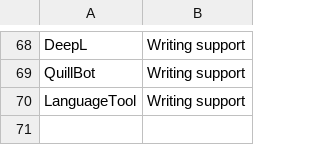
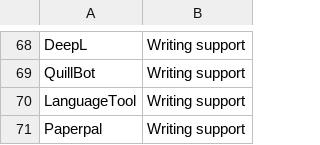
Before and after one commit to thomasmorer0982323-cmyk/AI-Tools, a CSV file: data/EngineSubcategories.csv, drawn as a sheet; only a part is shown, gaps mark what is left out.

Commit message:
fix

```diff
--- a/data/EngineSubcategories.csv
+++ b/data/EngineSubcategories.csv
@@ -70 +70,2 @@ QuillBot,Writing support
 LanguageTool,Writing support
+Paperpal,Writing support
```
